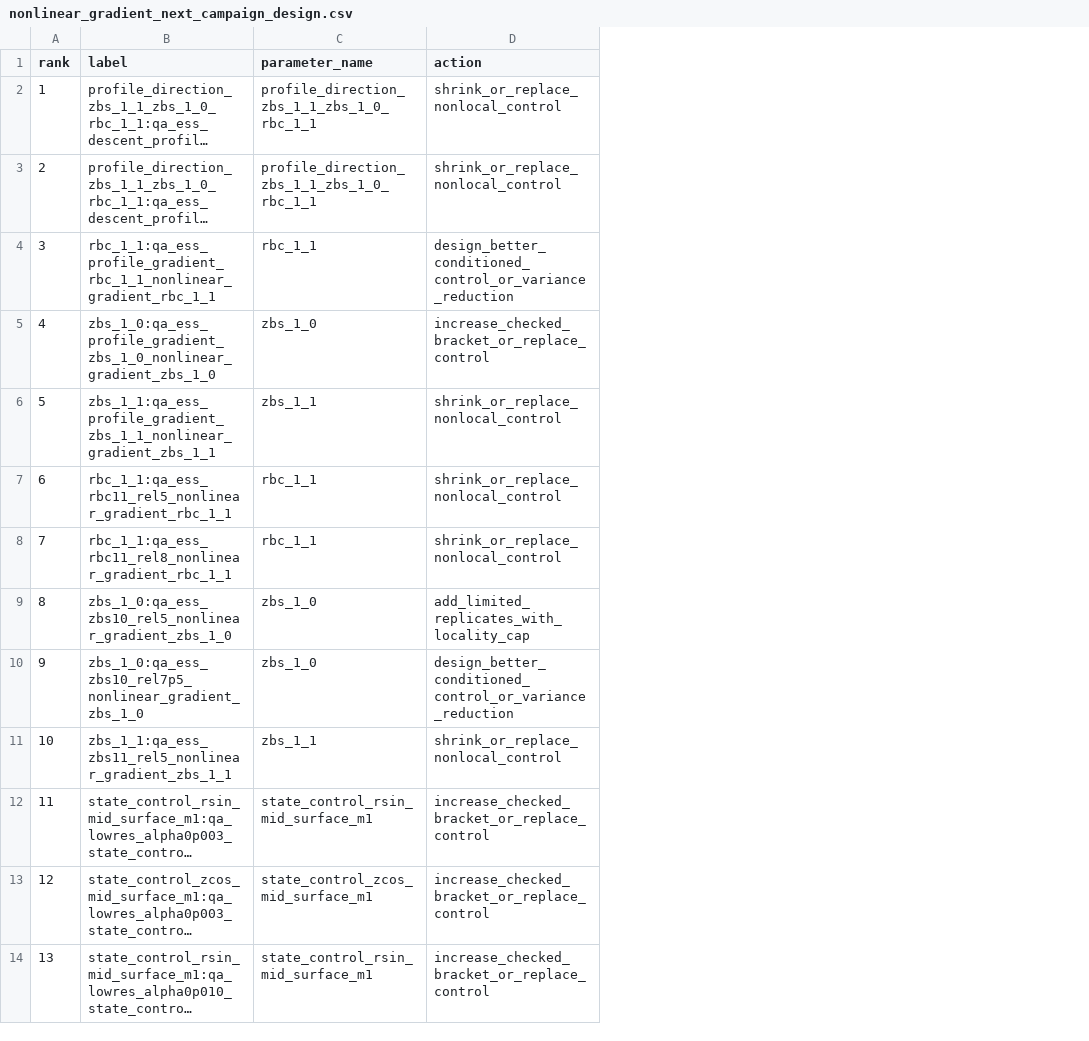
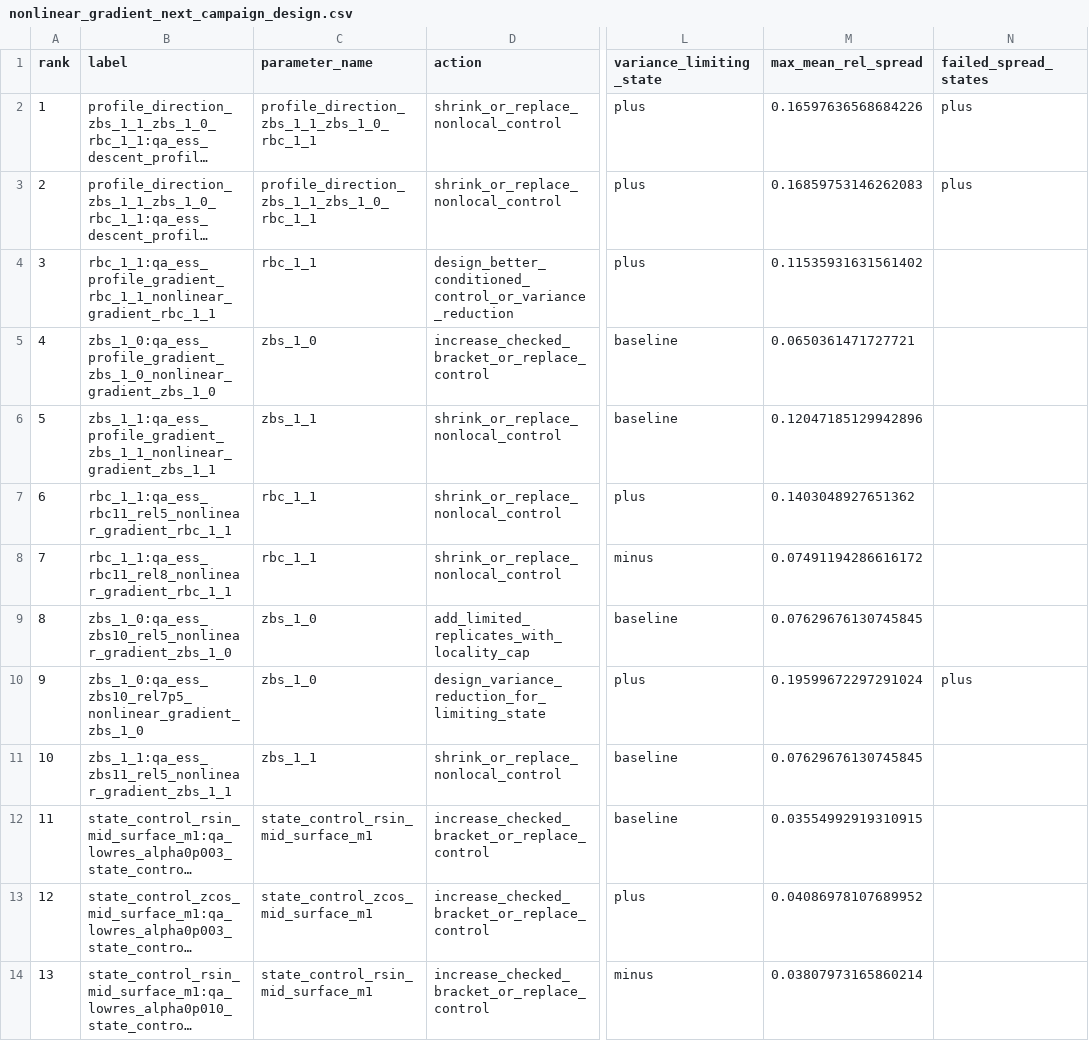
Before and after one commit to uwplasma/SPECTRAX-GK, a CSV file: docs/_static/nonlinear_gradient_next_campaign_design.csv, drawn as a sheet; only a part is shown, gaps mark what is left out; long unchanged cells end in …; the diff names each change by its address in the sheet, - before the commit and + after, or states it on an @@ line.

Commit message:
Identify nonlinear gradient variance limiter

```diff
--- a/docs/_static/nonlinear_gradient_next_campaign_design.csv
+++ b/docs/_static/nonlinear_gradient_next_campaign_design.csv
+column L (variance_limiting_state), rows 2-14: plus | plus | plus | baseline | baseline | plus | minus | baseline | plus | baseline | baseline | plus | minus
+column M (max_mean_rel_spread), rows 2-14: 0.16597636568684226 | 0.16859753146262083 | 0.11535931631561402 | 0.0650361471727721 | 0.12047185129942896 | 0.1403048927651362 | 0.07491194286616172 | 0.07629676130745845 | 0.19599672297291024 | 0.07629676130745845 | 0.03554992919310915 | 0.04086978107689952 | 0.03807973165860214
+column N (failed_spread_states), rows 2-10: plus | plus |  |  |  |  |  |  | plus
-D10 (action): design_better_conditioned_control_or_variance_reduction
+D10 (action): design_variance_reduction_for_limiting_state
```
Also changed, not shown: 9 other files.
